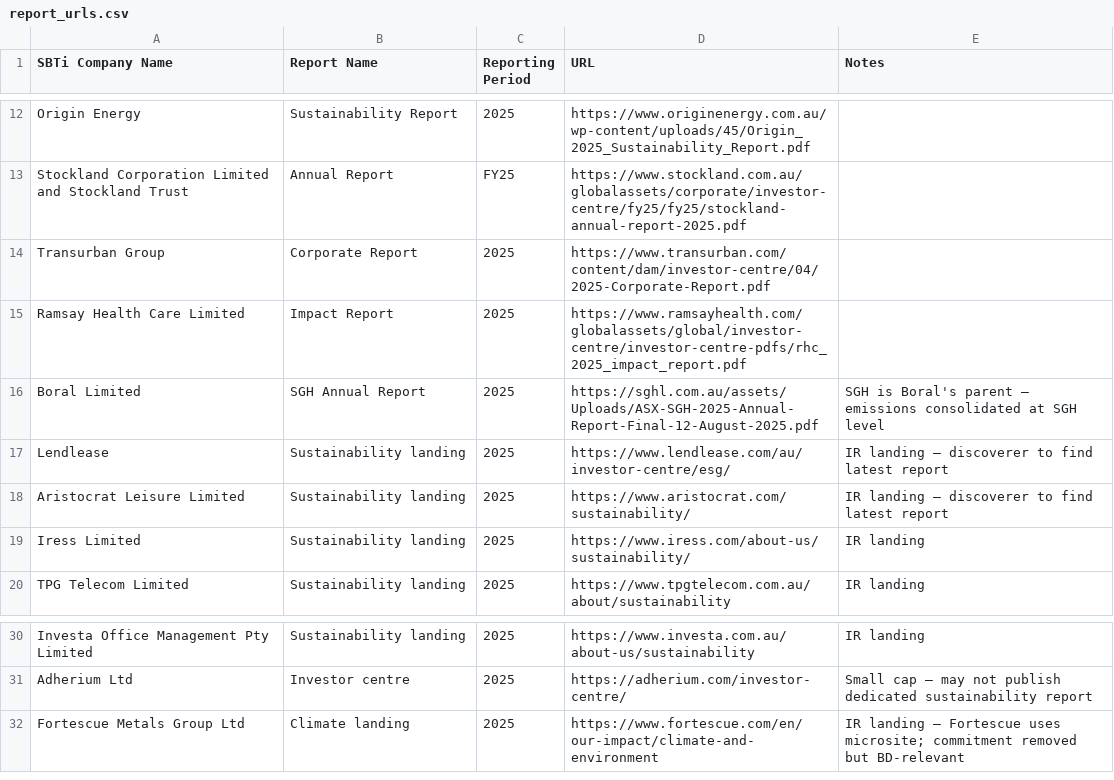
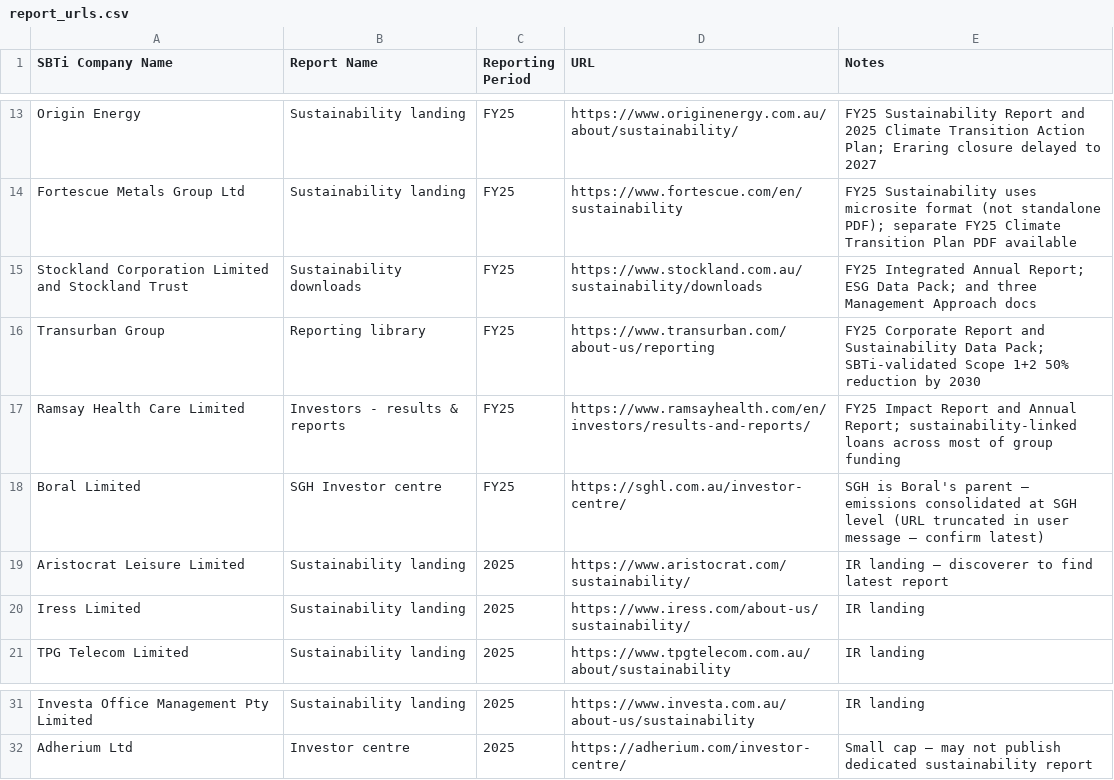
Before and after one commit to gusharman-a11y/Climate-Risk, a CSV file: data/report_urls.csv, drawn as a sheet; only a part is shown, gaps mark what is left out; removed rows and columns are numbered as before the commit, all else as after; the diff covers the shown part only; the diff names each change by its address in the sheet, - before the commit and + after, or states it on an @@ line.

```diff
--- a/data/report_urls.csv
+++ b/data/report_urls.csv
-B13 (Report Name): Sustainability Report
+B13 (Report Name): Sustainability landing
-C13 (Reporting Period): 2025
+C13 (Reporting Period): FY25
-D13 (URL): https://www.originenergy.com.au/wp-content/uploads/45/Origin_2025_Sustainability_Report.pdf
+D13 (URL): https://www.originenergy.com.au/about/sustainability/
-E13 (Notes): (empty)
+E13 (Notes): FY25 Sustainability Report and 2025 Climate Transition Action Plan; Eraring closure delayed to 2027
+row 14: Fortescue Metals Group Ltd | Sustainability landing | FY25 | https://www.fortescue.com/en/sustainability | FY25 Sustainability uses microsite format (not standalone PDF); separate FY25 Climate Transition Plan PDF available
-B15 (Report Name): Annual Report
+B15 (Report Name): Sustainability downloads
-D15 (URL): https://www.stockland.com.au/globalassets/corporate/investor-centre/fy25/fy25/stockland-annual-report-2025.pdf
+D15 (URL): https://www.stockland.com.au/sustainability/downloads
-E15 (Notes): (empty)
+E15 (Notes): FY25 Integrated Annual Report; ESG Data Pack; and three Management Approach docs
-B16 (Report Name): Corporate Report
+B16 (Report Name): Reporting library
-C16:C18 (Reporting Period): 2025
+C16:C18 (Reporting Period): FY25
-D16 (URL): https://www.transurban.com/content/dam/investor-centre/04/2025-Corporate-Report.pdf
+D16 (URL): https://www.transurban.com/about-us/reporting
-E16 (Notes): (empty)
+E16 (Notes): FY25 Corporate Report and Sustainability Data Pack; SBTi-validated Scope 1+2 50% reduction by 2030
-B17 (Report Name): Impact Report
+B17 (Report Name): Investors - results & reports
-D17 (URL): https://www.ramsayhealth.com/globalassets/global/investor-centre/investor-centre-pdfs/rhc_2025_impact_report.pdf
+D17 (URL): https://www.ramsayhealth.com/en/investors/results-and-reports/
-E17 (Notes): (empty)
+E17 (Notes): FY25 Impact Report and Annual Report; sustainability-linked loans across most of group funding
-B18 (Report Name): SGH Annual Report
+B18 (Report Name): SGH Investor centre
-D18 (URL): https://sghl.com.au/assets/Uploads/ASX-SGH-2025-Annual-Report-Final-12-August-2025.pdf
+D18 (URL): https://sghl.com.au/investor-centre/
-E18 (Notes): …SGH level
+E18 (Notes): …SGH level (URL truncated in user message — confirm latest)
-row 17: Lendlease | Sustainability landing | 2025 | https://www.lendlease.com/au/investor-centre/esg/ | IR landing — discoverer to find latest report
-row 32: Fortescue Metals Group Ltd | Climate landing | 2025 | https://www.fortescue.com/en/our-impact/climate-and-environment | IR landing — Fortescue uses microsite; commitment removed but BD-relevant
```
Also changed, not shown: 4 added rows, 3 removed rows and 25 edited cells elsewhere in this file.
